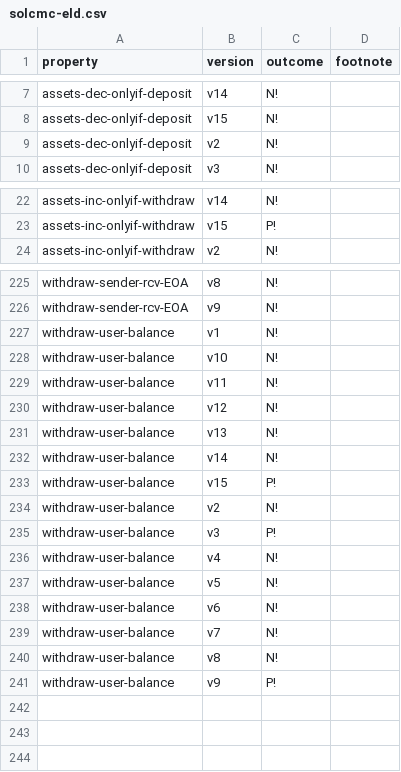
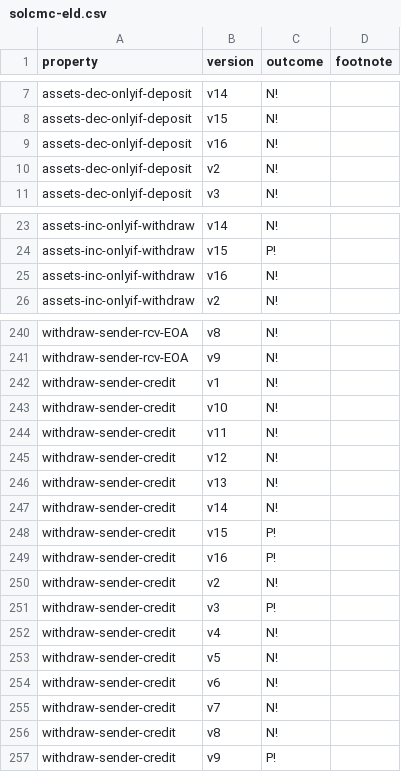
Before and after one commit to fiaravia/contracts-verification-benchmark, a CSV file: contracts/bank/solcmc-eld.csv, drawn as a sheet; only a part is shown, gaps mark what is left out; the diff covers the shown part only.

```diff
--- a/contracts/bank/solcmc-eld.csv
+++ b/contracts/bank/solcmc-eld.csv
@@ -8,2 +8,3 @@ assets-dec-onlyif-deposit,v14,N!
 assets-dec-onlyif-deposit,v15,N!
+assets-dec-onlyif-deposit,v16,N!
 assets-dec-onlyif-deposit,v2,N!
@@ -23,2 +24,3 @@ assets-inc-onlyif-withdraw,v14,N!
 assets-inc-onlyif-withdraw,v15,P!
+assets-inc-onlyif-withdraw,v16,N!
 assets-inc-onlyif-withdraw,v2,N!
@@ -226,16 +241,17 @@ withdraw-sender-rcv-EOA,v8,N!
 withdraw-sender-rcv-EOA,v9,N!
-withdraw-user-balance,v1,N!
-withdraw-user-balance,v10,N!
-withdraw-user-balance,v11,N!
-withdraw-user-balance,v12,N!
-withdraw-user-balance,v13,N!
-withdraw-user-balance,v14,N!
-withdraw-user-balance,v15,P!
-withdraw-user-balance,v2,N!
-withdraw-user-balance,v3,P!
-withdraw-user-balance,v4,N!
-withdraw-user-balance,v5,N!
-withdraw-user-balance,v6,N!
-withdraw-user-balance,v7,N!
-withdraw-user-balance,v8,N!
-withdraw-user-balance,v9,P!
+withdraw-sender-credit,v1,N!
+withdraw-sender-credit,v10,N!
+withdraw-sender-credit,v11,N!
+withdraw-sender-credit,v12,N!
+withdraw-sender-credit,v13,N!
+withdraw-sender-credit,v14,N!
+withdraw-sender-credit,v15,P!
+withdraw-sender-credit,v16,P!
+withdraw-sender-credit,v2,N!
+withdraw-sender-credit,v3,P!
+withdraw-sender-credit,v4,N!
+withdraw-sender-credit,v5,N!
+withdraw-sender-credit,v6,N!
+withdraw-sender-credit,v7,N!
+withdraw-sender-credit,v8,N!
+withdraw-sender-credit,v9,P!
```
Also changed, not shown: 13 added rows elsewhere in this file, contracts/bank/solcmc-z3.csv, 2 other files.
